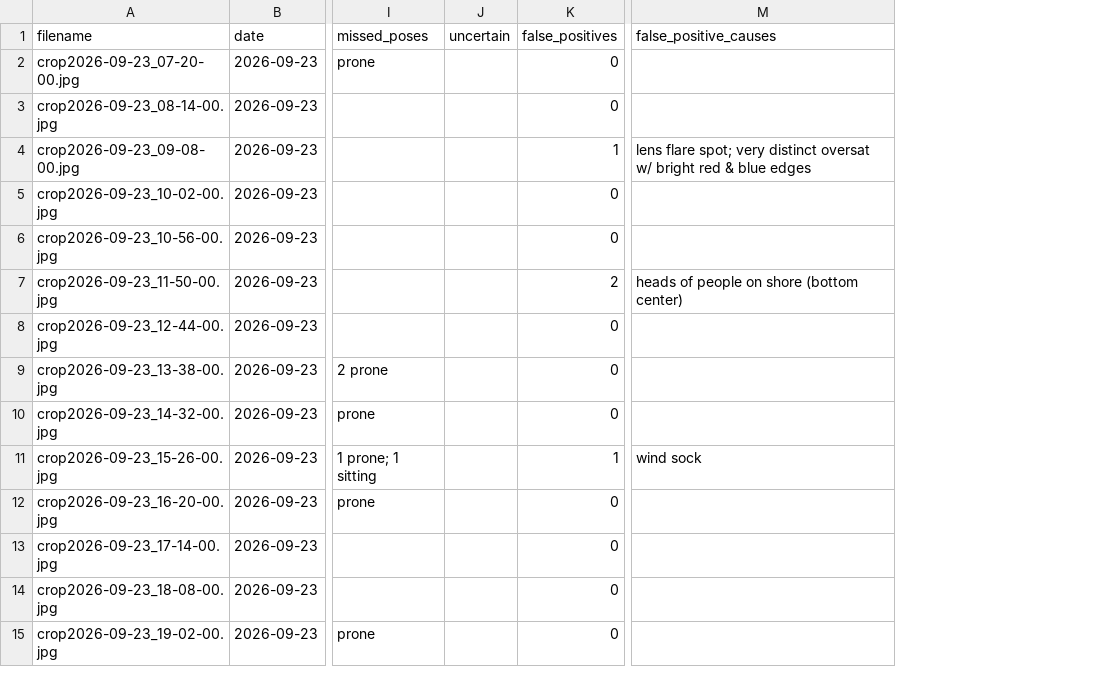
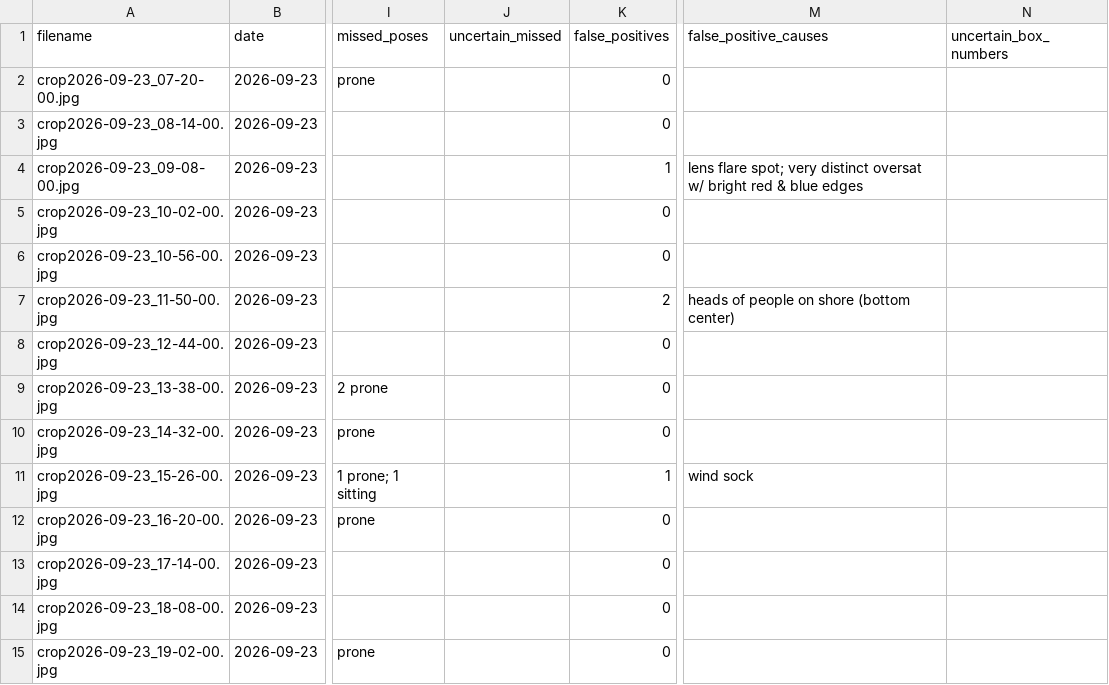
Before and after one commit to jf-silverman/sum-surfers, a CSV file: data/reviews/full_day_2026-09-23/review.csv, drawn as a sheet; only a part is shown, gaps mark what is left out; removed rows and columns are numbered as before the commit, all else as after; the diff names each change by its address in the sheet, - before the commit and + after, or states it on an @@ line.

```diff
--- a/data/reviews/full_day_2026-09-23/review.csv
+++ b/data/reviews/full_day_2026-09-23/review.csv
-column J (uncertain), empty
+column J (uncertain_missed), empty
+column N (uncertain_box_numbers), empty
```
Also changed, not shown: data/reviews/full_day_2026-09-24/review.csv, data/reviews/full_day_2026-09-25/review.csv, 7 other files.
